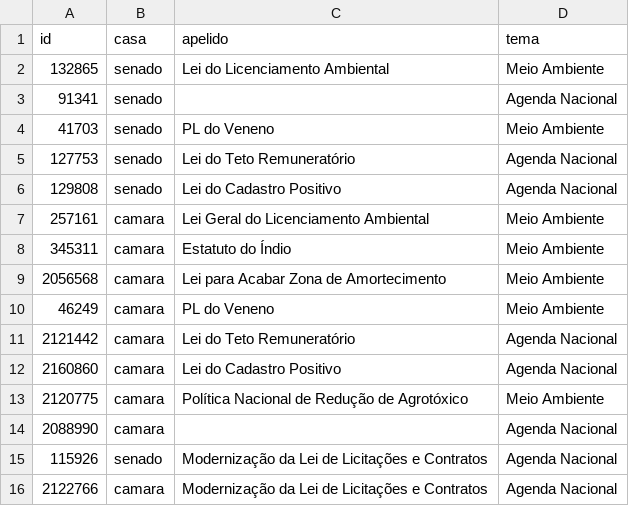
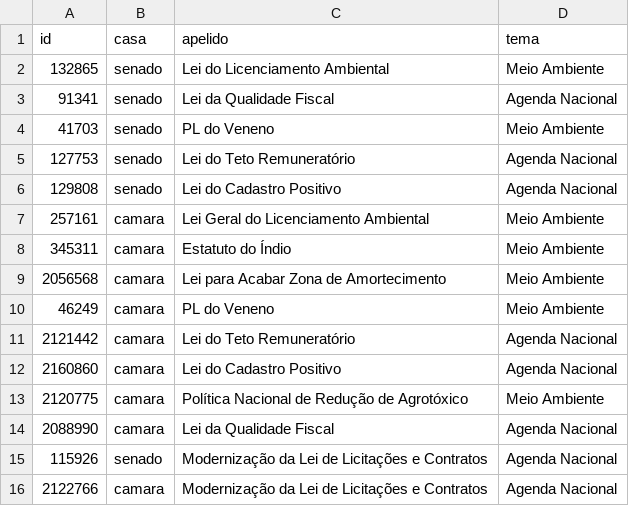
Before and after one commit to parlametria/leggo-backend, a CSV file: data/tabela_geral_ids_casa.csv, drawn as a sheet.

```diff
--- a/data/tabela_geral_ids_casa.csv
+++ b/data/tabela_geral_ids_casa.csv
@@ -2,3 +2,3 @@ id,casa,apelido,tema
 132865,senado,Lei do Licenciamento Ambiental,Meio Ambiente
-91341,senado,,Agenda Nacional
+91341,senado,Lei da Qualidade Fiscal,Agenda Nacional
 41703,senado,PL do Veneno,Meio Ambiente
@@ -13,3 +13,3 @@ id,casa,apelido,tema
 2120775,camara,Política Nacional de Redução de Agrotóxico,Meio Ambiente
-2088990,camara,,Agenda Nacional
+2088990,camara,Lei da Qualidade Fiscal,Agenda Nacional
 115926,senado,Modernização da Lei de Licitações e Contratos,Agenda Nacional
```
Also changed, not shown: data/progressos.csv, data/proposicoes.csv, 1 other file.
